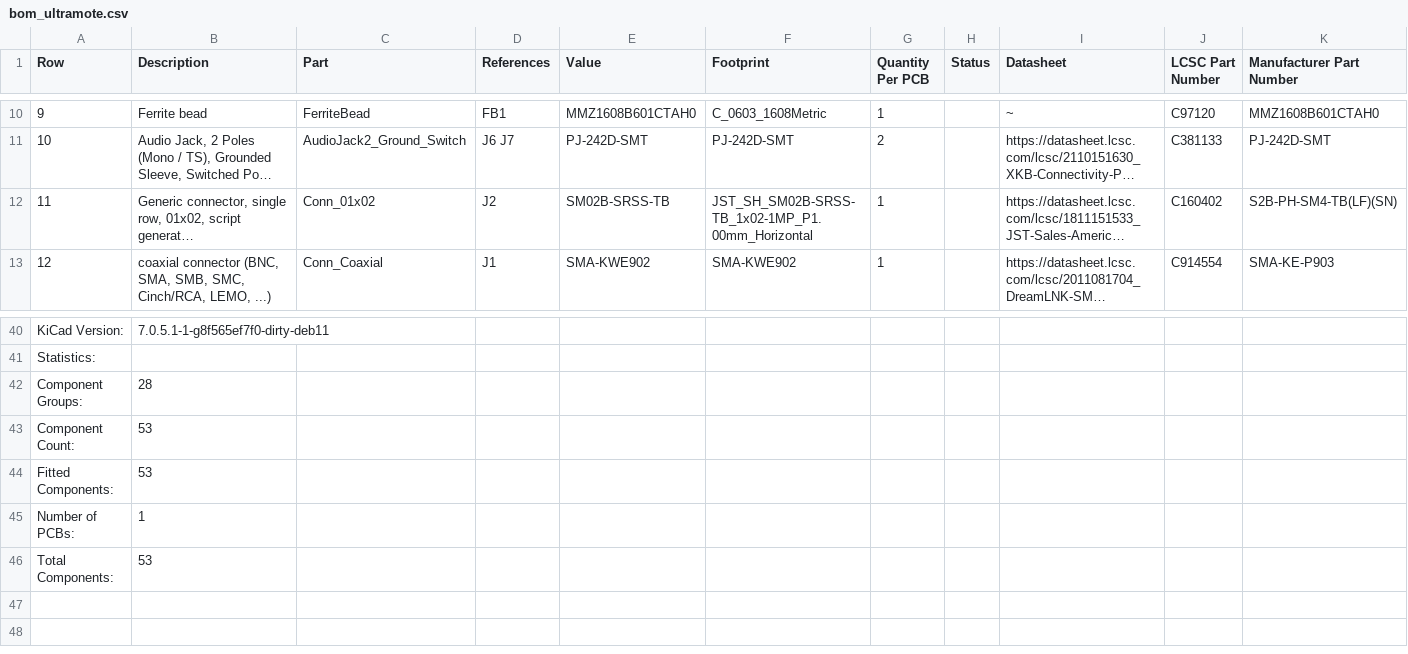
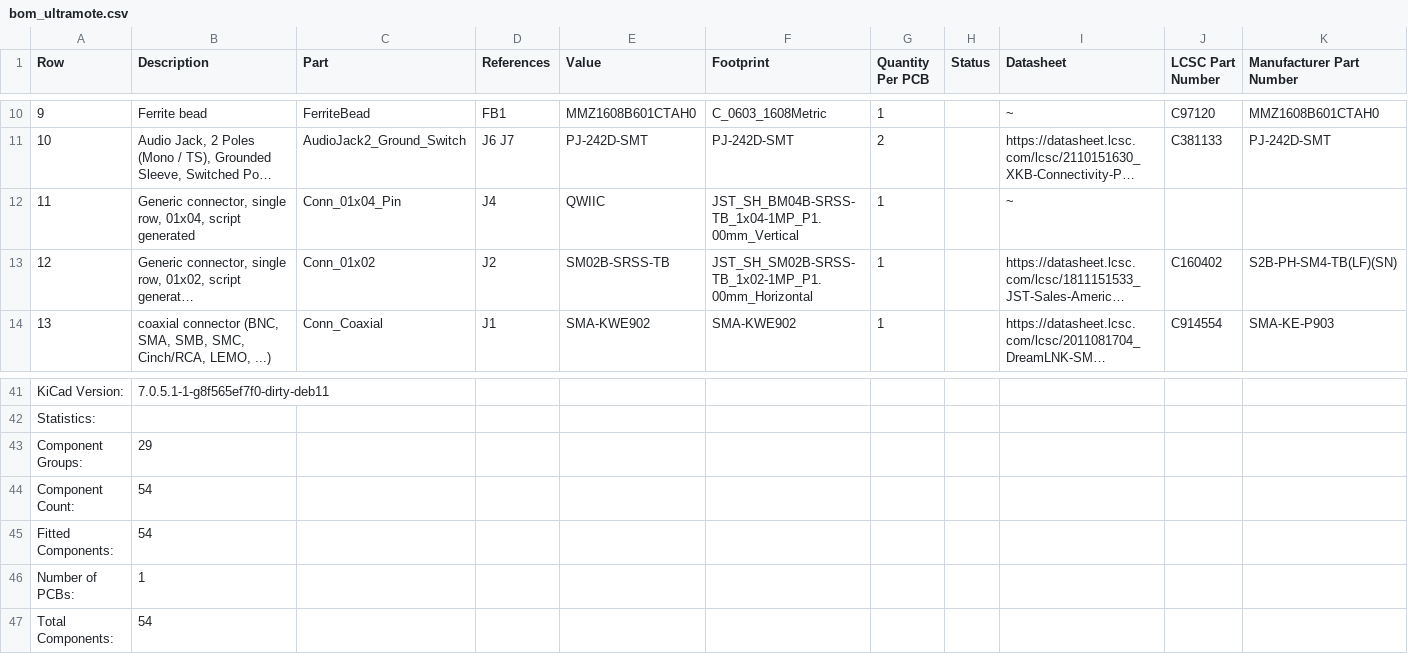
Before and after one commit to etrommer/ultramote, a CSV file: website/static/kibot_generated/docs/bom/bom_ultramote.csv, drawn as a sheet; only a part is shown, gaps mark what is left out; long unchanged cells end in …; addresses are those after the commit; the diff names each change by its address in the sheet, - before the commit and + after, or states it on an @@ line.

```diff
--- a/website/static/kibot_generated/docs/bom/bom_ultramote.csv
+++ b/website/static/kibot_generated/docs/bom/bom_ultramote.csv
+row 12: 11 | Generic connector, single row, 01x04, script generated | Conn_01x04_Pin | J4 | QWIIC | JST_SH_BM04B-SRSS-TB_1x04-1MP_P1.00mm_Vertical | 1 |  | ~
@@ column A (Row) renumbered between rows 13 and 30 @@
-B43 (Description): 28
+B43 (Description): 29
-B44:B45 (Description): 53
+B44:B45 (Description): 54
-B47 (Description): 53
+B47 (Description): 54
```
Also changed, not shown: 6 other files.
